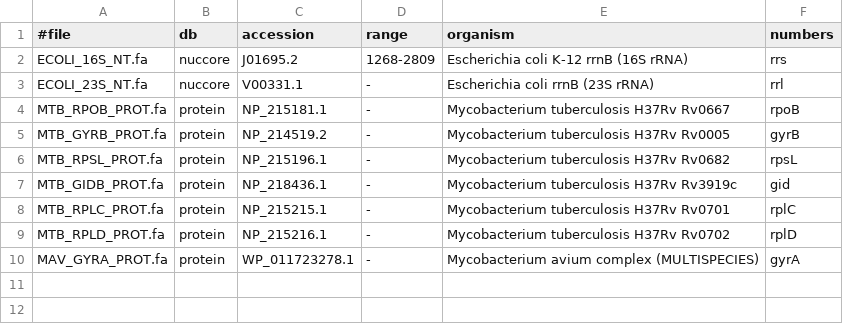
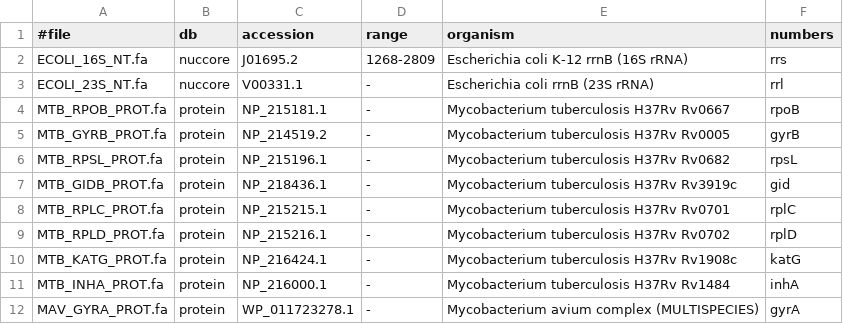
Before and after one commit to michaelmeuli/kansasii-amr-marker-screen, a TSV file: config/seq_refs.tsv, drawn as a sheet; the diff names each change by its address in the sheet, - before the commit and + after, or states it on an @@ line.

```diff
--- a/config/seq_refs.tsv
+++ b/config/seq_refs.tsv
+row 10: MTB_KATG_PROT.fa | protein | NP_216424.1 | - | Mycobacterium tuberculosis H37Rv Rv1908c | katG
+row 11: MTB_INHA_PROT.fa | protein | NP_216000.1 | - | Mycobacterium tuberculosis H37Rv Rv1484 | inhA
```
Also changed, not shown: config/targets.tsv, 2 other files.
